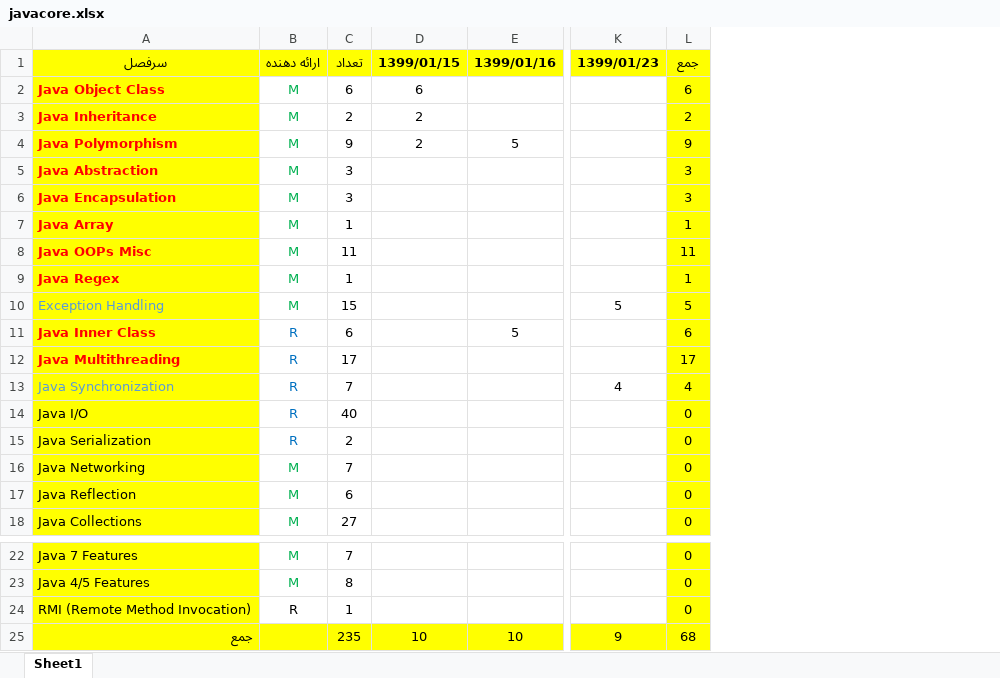
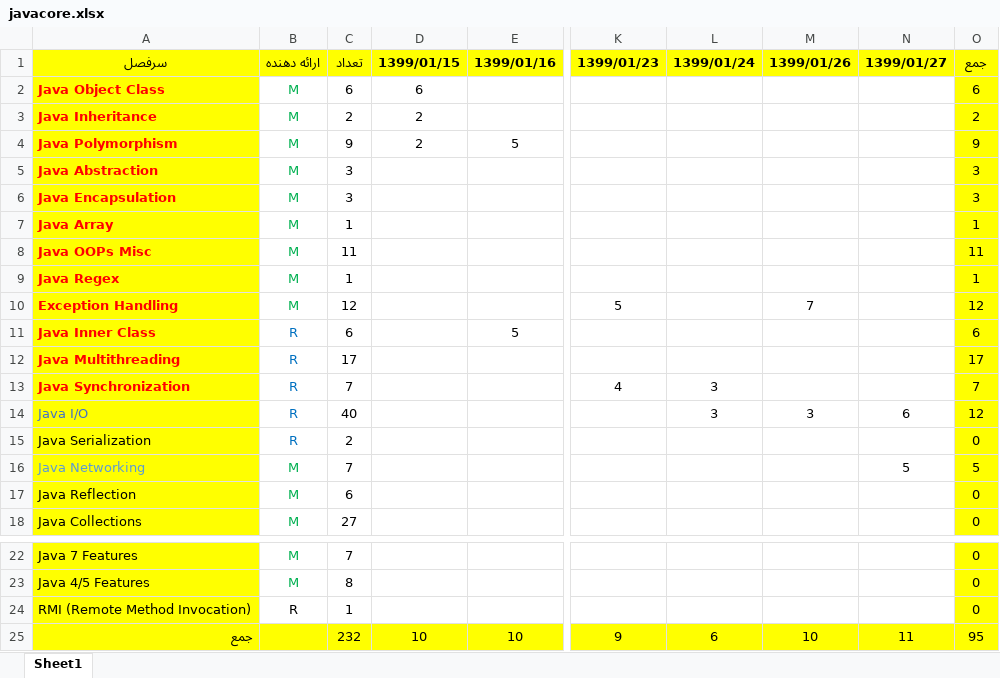
Before and after one commit to motaharinia/learning, an Excel workbook: Development/javacore.xlsx, sheet Sheet1, drawn as a sheet; only a part is shown, gaps mark what is left out; values as stored, in another font and other column widths than the file's, no borders; addresses are those after the commit; the diff names each change by its address in the sheet, - before the commit and + after, or states it on an @@ line.

```diff
--- a/Development/javacore.xlsx (sheet Sheet1)
+++ b/Development/javacore.xlsx (sheet Sheet1)
+column L (1399/01/24), rows 13-14: 3 | 3; row 25: 6
+column M (1399/01/26), rows 10-14: 7 |  |  |  | 3; row 25: 10
+column N (1399/01/27), rows 14-16: 6 |  | 5; row 25: 11
@@ A10 bold: off → on, text colour: #5B9BD5 → #FF0000 @@
-C10 (تعداد): 15
+C10 (تعداد): 12
-O10 (جمع): 5
+O10 (جمع): 12
@@ A13 bold: off → on, text colour: #5B9BD5 → #FF0000 @@
-O13 (جمع): 4
+O13 (جمع): 7
-A14 text colour: black
+A14 text colour: #4472C4
-O14 (جمع): 0
+O14 (جمع): 12
-A16 text colour: black
+A16 text colour: #5B9BD5
-O16 (جمع): 0
+O16 (جمع): 5
-C25 (تعداد): 235
+C25 (تعداد): 232
-O25 (جمع): 68
+O25 (جمع): 95
```
Also changed, not shown: formulas that keep their value, 19 other files.
